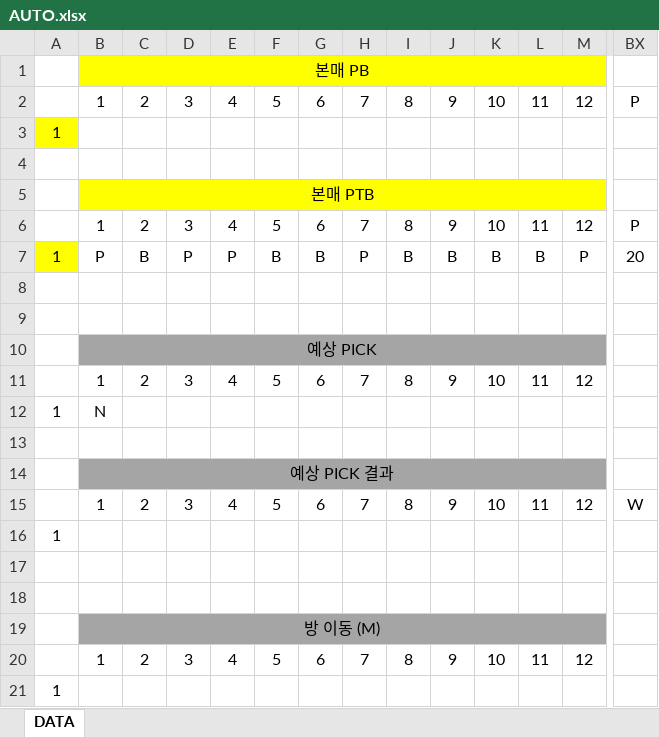
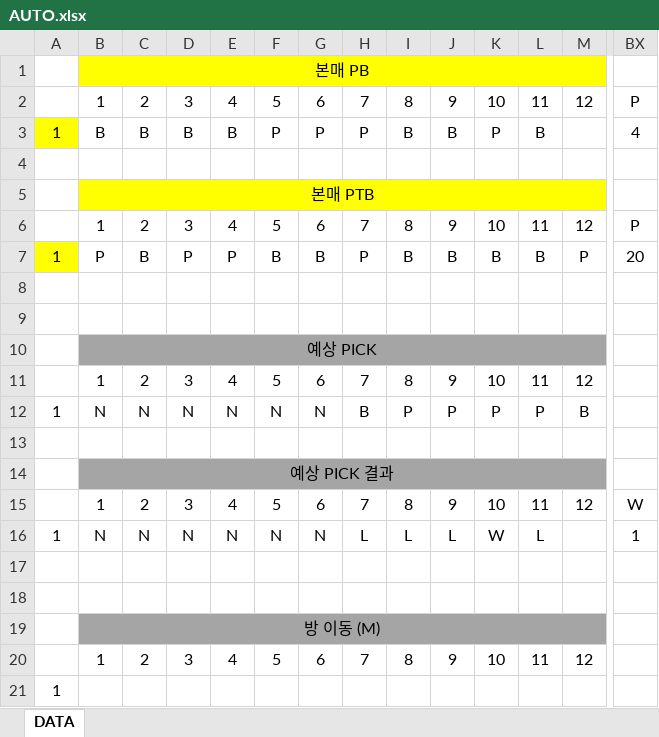
Before and after one commit to outsourcing-dev/holdem-auto-trader, an Excel workbook: AUTO.xlsx, sheet DATA, drawn as a sheet; only a part is shown, gaps mark what is left out; values as stored, in another font and other column widths than the file's, no borders; conditional formats not drawn; removed rows and columns are numbered as before the commit, all else as after; rows hold the shown columns only; the diff names each change by its address in the sheet, - before the commit and + after, or states it on an @@ line.

```diff
--- a/AUTO.xlsx (sheet DATA)
+++ b/AUTO.xlsx (sheet DATA)
-row 3: 1
+row 3: 1 | B | B | B | B | P | P | P | B | B | P | B |  | 4
-row 12: 1 | N
+row 12: 1 | N | N | N | N | N | N | B | P | P | P | P | B
-row 16: 1
+row 16: 1 | N | N | N | N | N | N | L | L | L | W | L |  | 1
```
Also changed, not shown: 8 other files.
